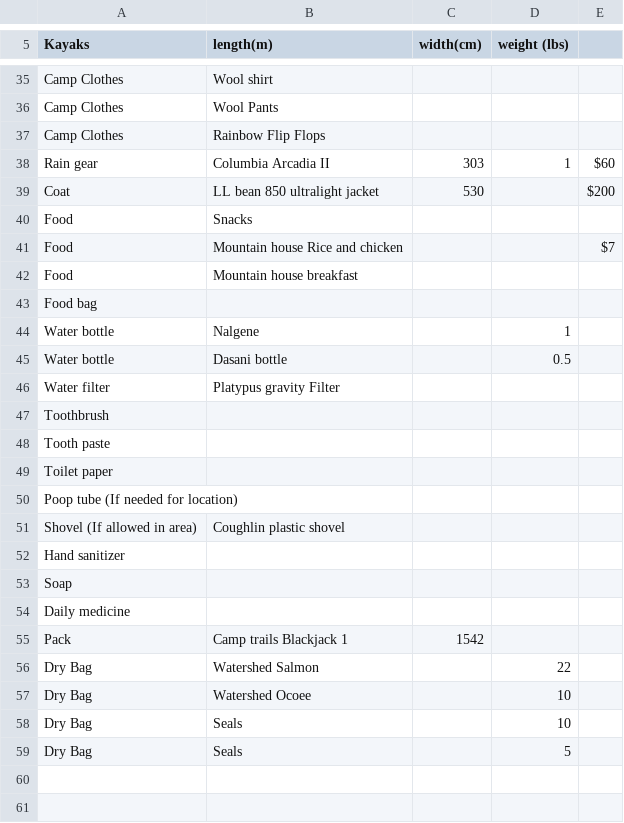
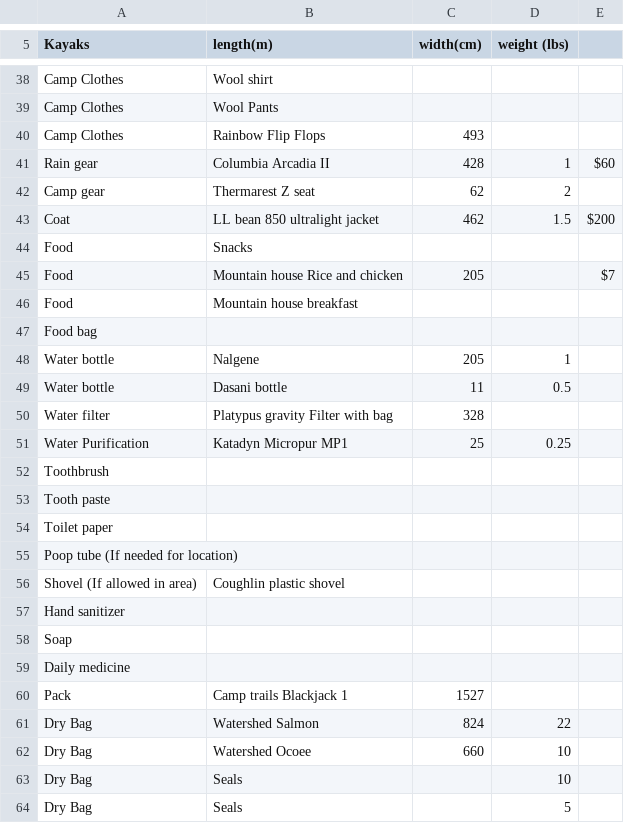
Before and after one commit to Otto-G/Camping-Backpacking, a CSV file: Camping.csv, drawn as a sheet; only a part is shown, gaps mark what is left out; the diff covers the shown part only.

Commit message:
Adding actual measured weights

```diff
--- a/Camping.csv
+++ b/Camping.csv
@@ -36,12 +39,14 @@ Camp Clothes,Wool shirt,,,
 Camp Clothes,Wool Pants,,,
-Camp Clothes,Rainbow Flip Flops,,,
-Rain gear,Columbia Arcadia II,303,1,$60
-Coat,LL bean 850 ultralight jacket,530,,$200
+Camp Clothes,Rainbow Flip Flops,493,,
+Rain gear,Columbia Arcadia II,428,1,$60
+Camp gear,Thermarest Z seat,62,2,
+Coat,LL bean 850 ultralight jacket,462,1.5,$200
 Food,Snacks,,,
-Food,Mountain house Rice and chicken,,,$7
+Food,Mountain house Rice and chicken,205,,$7
 Food,Mountain house breakfast,,,
 Food bag,,,,
-Water bottle,Nalgene,,1,
-Water bottle,Dasani bottle,,0.5,
-Water filter,Platypus gravity Filter,,,
+Water bottle,Nalgene,205,1,
+Water bottle,Dasani bottle,11,0.5,
+Water filter,Platypus gravity Filter with bag,328,,
+Water Purification,Katadyn Micropur MP1,25,0.25,
 Toothbrush,,,,
@@ -54,5 +59,5 @@ Soap,,,,
 Daily medicine,,,,
-Pack,Camp trails Blackjack 1,1542,,
-Dry Bag,Watershed Salmon,,22,
-Dry Bag,Watershed Ocoee,,10,
+Pack,Camp trails Blackjack 1,1527,,
+Dry Bag,Watershed Salmon,824,22,
+Dry Bag,Watershed Ocoee,660,10,
 Dry Bag,Seals,,10,
```
Also changed, not shown: 5 added rows, 2 removed rows and 20 edited cells elsewhere in this file.
